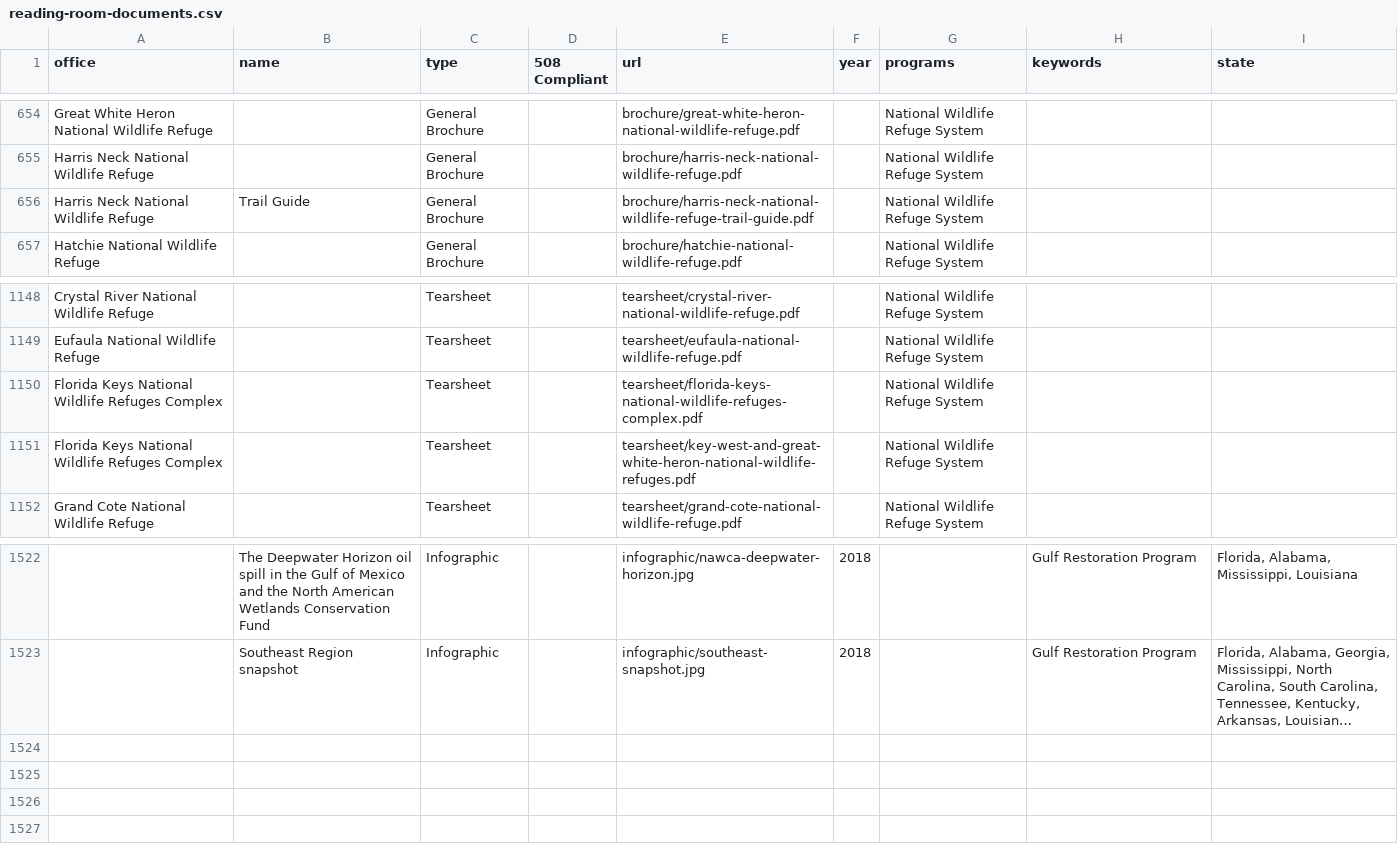
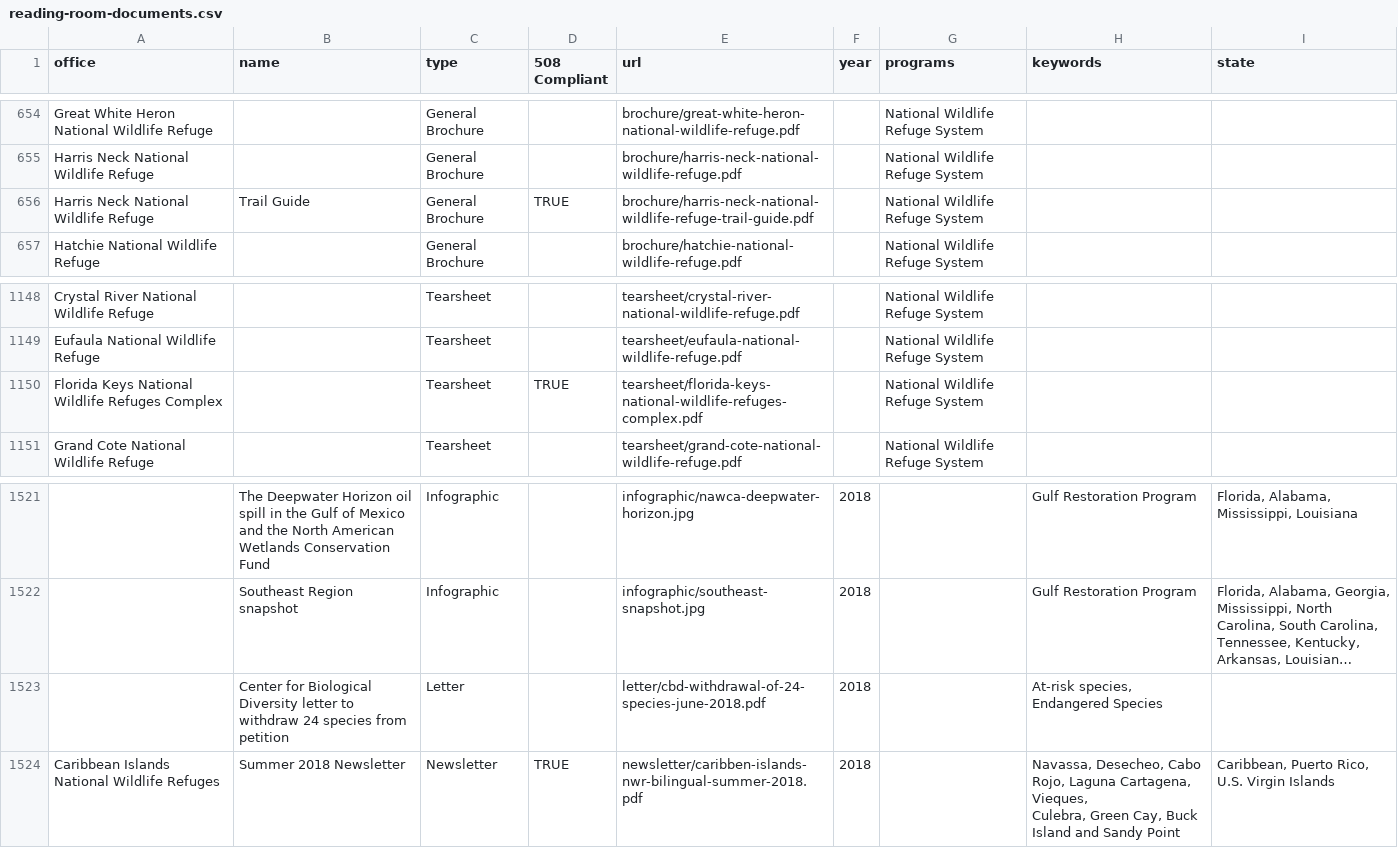
Before and after one commit to ktaylor63/southeast, a CSV file: src/data/reading-room-documents.csv, drawn as a sheet; only a part is shown, gaps mark what is left out; long unchanged cells end in …; removed rows and columns are numbered as before the commit, all else as after; ↵ is a line break in a cell; the diff names each change by its address in the sheet, - before the commit and + after, or states it on an @@ line.

Commit message:
Add more pdfs to reading room

```diff
--- a/src/data/reading-room-documents.csv
+++ b/src/data/reading-room-documents.csv
-D656 (508 Compliant): (empty)
+D656 (508 Compliant): TRUE
-D1150 (508 Compliant): (empty)
+D1150 (508 Compliant): TRUE
-row 1151: Florida Keys National Wildlife Refuges Complex |  | Tearsheet |  | tearsheet/key-west-and-great-white-heron-national-wildlife-refuges.pdf |  | National Wildlife Refuge System
+row 1523:  | Center for Biological Diversity letter to withdraw 24 species from petition | Letter |  | letter/cbd-withdrawal-of-24-species-june-2018.pdf | 2018 |  | At-risk species, Endangered Species
+row 1524: Caribbean Islands National Wildlife Refuges | Summer 2018 Newsletter | Newsletter | TRUE | newsletter/caribben-islands-nwr-bilingual-summer-2018.pdf | 2018 |  | Navassa, Desecheo, Cabo Rojo, Laguna Cartagena, Vieques, ↵ Culebra, Green Cay, Buck Island and Sandy Point | Caribbean, Puerto Rico, U.S. Virgin Islands
```
Also changed, not shown: 5 other files.
